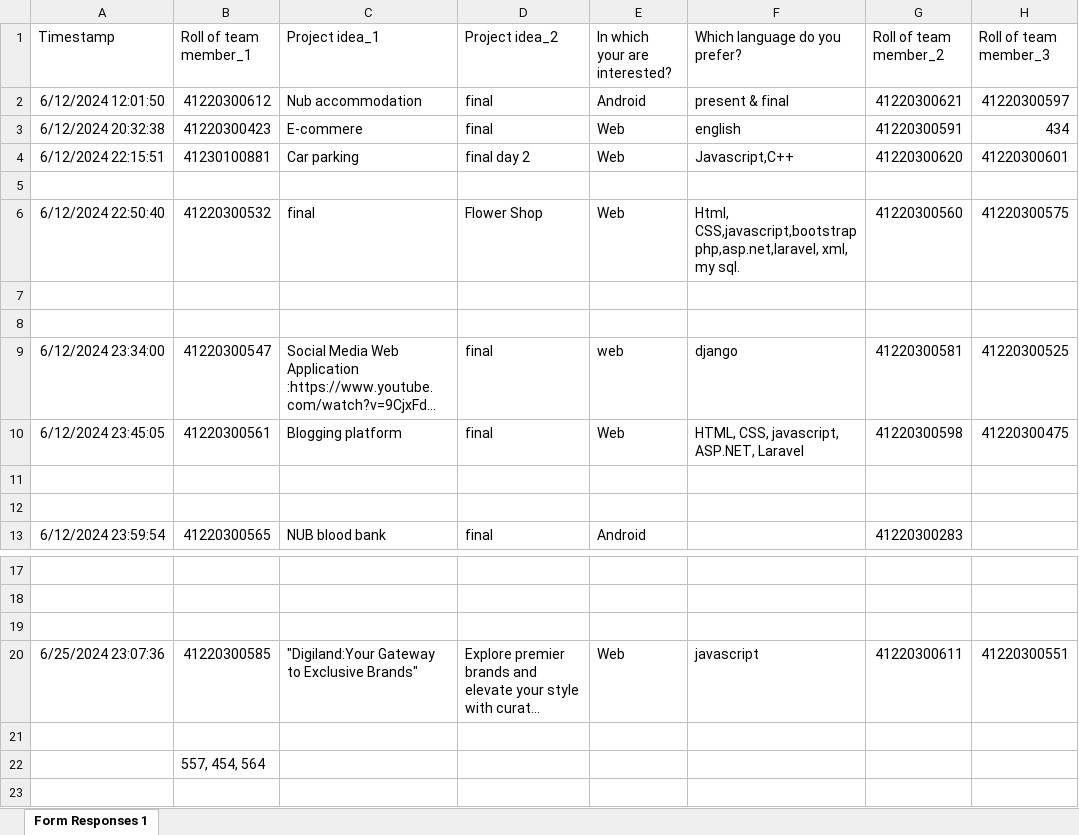
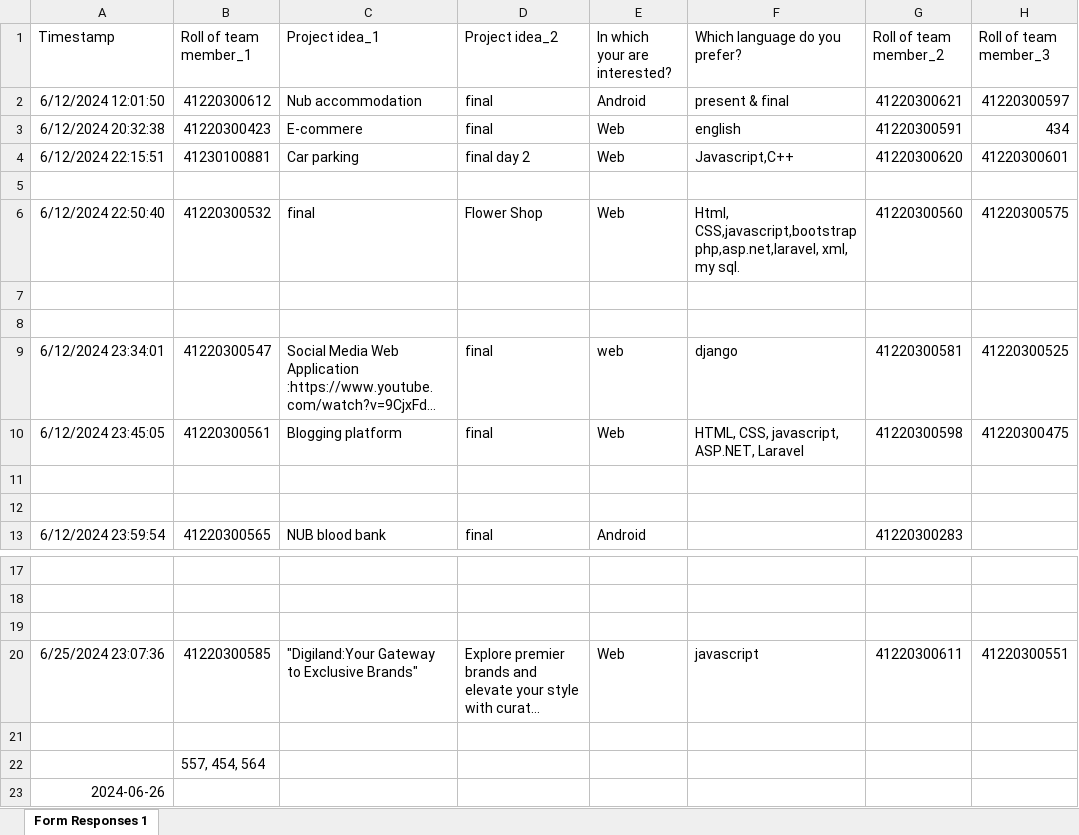
Before and after one commit to alif-78/6E_student_project_info, an Excel workbook: CSE_2291_Project_Idea (Responses).xlsx, sheet Form Responses 1, drawn as a sheet; only a part is shown, gaps mark what is left out; long unchanged cells end in …; values as stored, in another font and other column widths than the file's, no borders; charts and pictures not drawn; rows hold the shown columns only; the diff names each change by its address in the sheet, - before the commit and + after, or states it on an @@ line.

Commit message:
2nd commit

```diff
--- a/CSE_2291_Project_Idea (Responses).xlsx (sheet Form Responses 1)
+++ b/CSE_2291_Project_Idea (Responses).xlsx (sheet Form Responses 1)
-A9 (Timestamp): 6/12/2024 23:34:00
+A9 (Timestamp): 6/12/2024 23:34:01
+row 23: 2024-06-26
```
Also changed, not shown: charts or pictures.
